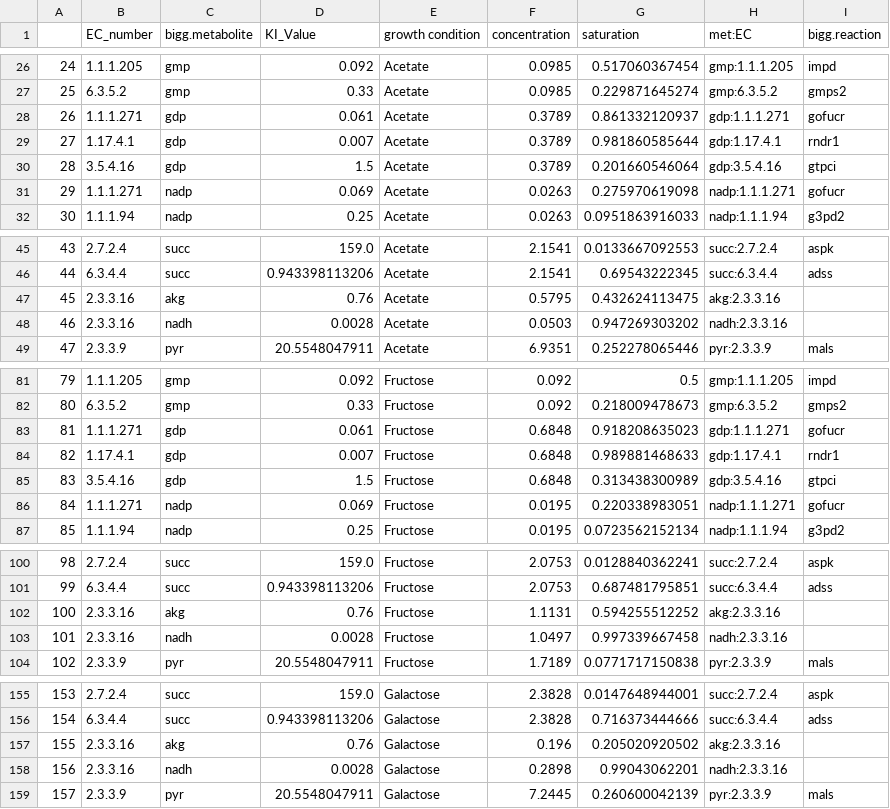
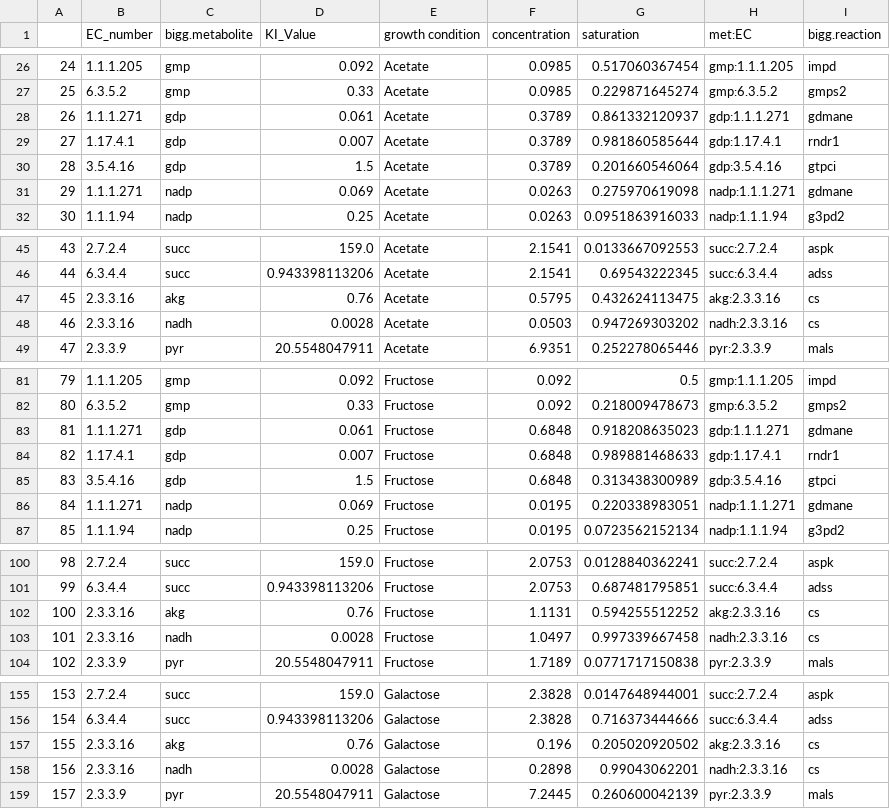
Before and after one commit to eladnoor/small-molecule-regulation, a CSV file: res/ki_saturation_full.csv, drawn as a sheet; only a part is shown, gaps mark what is left out; the diff covers the shown part only.

```diff
--- a/res/ki_saturation_full.csv
+++ b/res/ki_saturation_full.csv
@@ -27,6 +27,6 @@
 25,6.3.5.2,gmp,0.33,Acetate,0.0985,0.229871645274,gmp:6.3.5.2,gmps2
-26,1.1.1.271,gdp,0.061,Acetate,0.3789,0.861332120937,gdp:1.1.1.271,gofucr
+26,1.1.1.271,gdp,0.061,Acetate,0.3789,0.861332120937,gdp:1.1.1.271,gdmane
 27,1.17.4.1,gdp,0.007,Acetate,0.3789,0.981860585644,gdp:1.17.4.1,rndr1
 28,3.5.4.16,gdp,1.5,Acetate,0.3789,0.201660546064,gdp:3.5.4.16,gtpci
-29,1.1.1.271,nadp,0.069,Acetate,0.0263,0.275970619098,nadp:1.1.1.271,gofucr
+29,1.1.1.271,nadp,0.069,Acetate,0.0263,0.275970619098,nadp:1.1.1.271,gdmane
 30,1.1.1.94,nadp,0.25,Acetate,0.0263,0.0951863916033,nadp:1.1.1.94,g3pd2
@@ -46,4 +46,4 @@
 44,6.3.4.4,succ,0.943398113206,Acetate,2.1541,0.69543222345,succ:6.3.4.4,adss
-45,2.3.3.16,akg,0.76,Acetate,0.5795,0.432624113475,akg:2.3.3.16,
-46,2.3.3.16,nadh,0.0028,Acetate,0.0503,0.947269303202,nadh:2.3.3.16,
+45,2.3.3.16,akg,0.76,Acetate,0.5795,0.432624113475,akg:2.3.3.16,cs
+46,2.3.3.16,nadh,0.0028,Acetate,0.0503,0.947269303202,nadh:2.3.3.16,cs
 47,2.3.3.9,pyr,20.5548047911,Acetate,6.9351,0.252278065446,pyr:2.3.3.9,mals
@@ -82,6 +82,6 @@
 80,6.3.5.2,gmp,0.33,Fructose,0.092,0.218009478673,gmp:6.3.5.2,gmps2
-81,1.1.1.271,gdp,0.061,Fructose,0.6848,0.918208635023,gdp:1.1.1.271,gofucr
+81,1.1.1.271,gdp,0.061,Fructose,0.6848,0.918208635023,gdp:1.1.1.271,gdmane
 82,1.17.4.1,gdp,0.007,Fructose,0.6848,0.989881468633,gdp:1.17.4.1,rndr1
 83,3.5.4.16,gdp,1.5,Fructose,0.6848,0.313438300989,gdp:3.5.4.16,gtpci
-84,1.1.1.271,nadp,0.069,Fructose,0.0195,0.220338983051,nadp:1.1.1.271,gofucr
+84,1.1.1.271,nadp,0.069,Fructose,0.0195,0.220338983051,nadp:1.1.1.271,gdmane
 85,1.1.1.94,nadp,0.25,Fructose,0.0195,0.0723562152134,nadp:1.1.1.94,g3pd2
@@ -101,4 +101,4 @@
 99,6.3.4.4,succ,0.943398113206,Fructose,2.0753,0.687481795851,succ:6.3.4.4,adss
-100,2.3.3.16,akg,0.76,Fructose,1.1131,0.594255512252,akg:2.3.3.16,
-101,2.3.3.16,nadh,0.0028,Fructose,1.0497,0.997339667458,nadh:2.3.3.16,
+100,2.3.3.16,akg,0.76,Fructose,1.1131,0.594255512252,akg:2.3.3.16,cs
+101,2.3.3.16,nadh,0.0028,Fructose,1.0497,0.997339667458,nadh:2.3.3.16,cs
 102,2.3.3.9,pyr,20.5548047911,Fructose,1.7189,0.0771717150838,pyr:2.3.3.9,mals
@@ -156,4 +156,4 @@
 154,6.3.4.4,succ,0.943398113206,Galactose,2.3828,0.716373444666,succ:6.3.4.4,adss
-155,2.3.3.16,akg,0.76,Galactose,0.196,0.205020920502,akg:2.3.3.16,
-156,2.3.3.16,nadh,0.0028,Galactose,0.2898,0.99043062201,nadh:2.3.3.16,
+155,2.3.3.16,akg,0.76,Galactose,0.196,0.205020920502,akg:2.3.3.16,cs
+156,2.3.3.16,nadh,0.0028,Galactose,0.2898,0.99043062201,nadh:2.3.3.16,cs
 157,2.3.3.9,pyr,20.5548047911,Galactose,7.2445,0.260600042139,pyr:2.3.3.9,mals
```
Also changed, not shown: 22 edited cells elsewhere in this file, res/ccm_data.csv, res/km_saturation_full.csv, 34 other files.
